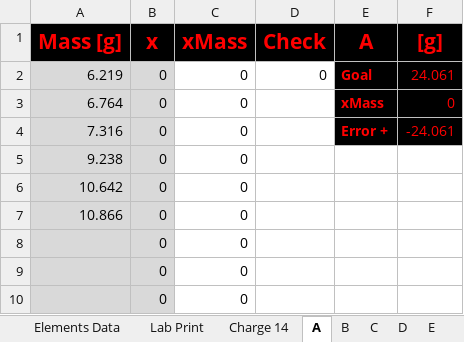
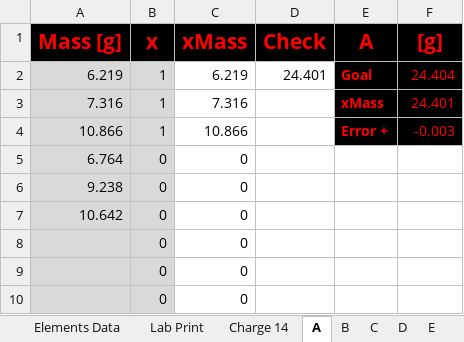
Before and after one commit to PoleScars/Manufacture-Alloys, an Excel workbook: Charge 14 - C04.xlsx, sheet A, drawn as a sheet; only a part is shown; values as stored, in another font and other column widths than the file's, no borders; removed rows and columns are numbered as before the commit, all else as after; the diff names each change by its address in the sheet, - before the commit and + after, or states it on an @@ line.

```diff
--- a/Charge 14 - C04.xlsx (sheet A)
+++ b/Charge 14 - C04.xlsx (sheet A)
-B2 (x): 0
+B2 (x): 1
-C2 (xMass): 0
+C2 (xMass): 6.219
-D2 (Check): 0
+D2 (Check): 24.401
-F2 ([g]): 24.061
+F2 ([g]): 24.404
+row 3: 7.316 | 1 | 7.316 |  | xMass | 24.401
+row 4: 10.866 | 1 | 10.866 |  | Error + | -0.003
-E5 (A): xMass
+E5 (A): (empty)
-E5:F5 fill: #000000
+E5:F5 fill: none
-F5 ([g]): 0
+F5 ([g]): (empty)
-row 4: 7.316 | 0 | 0 |  | Error + | -24.061
-row 7: 10.866 | 0 | 0
```
Also changed, not shown: sheet Charge 14, sheet Lab Print, sheet B, sheet C, formulas that keep their value, 1 other file.
